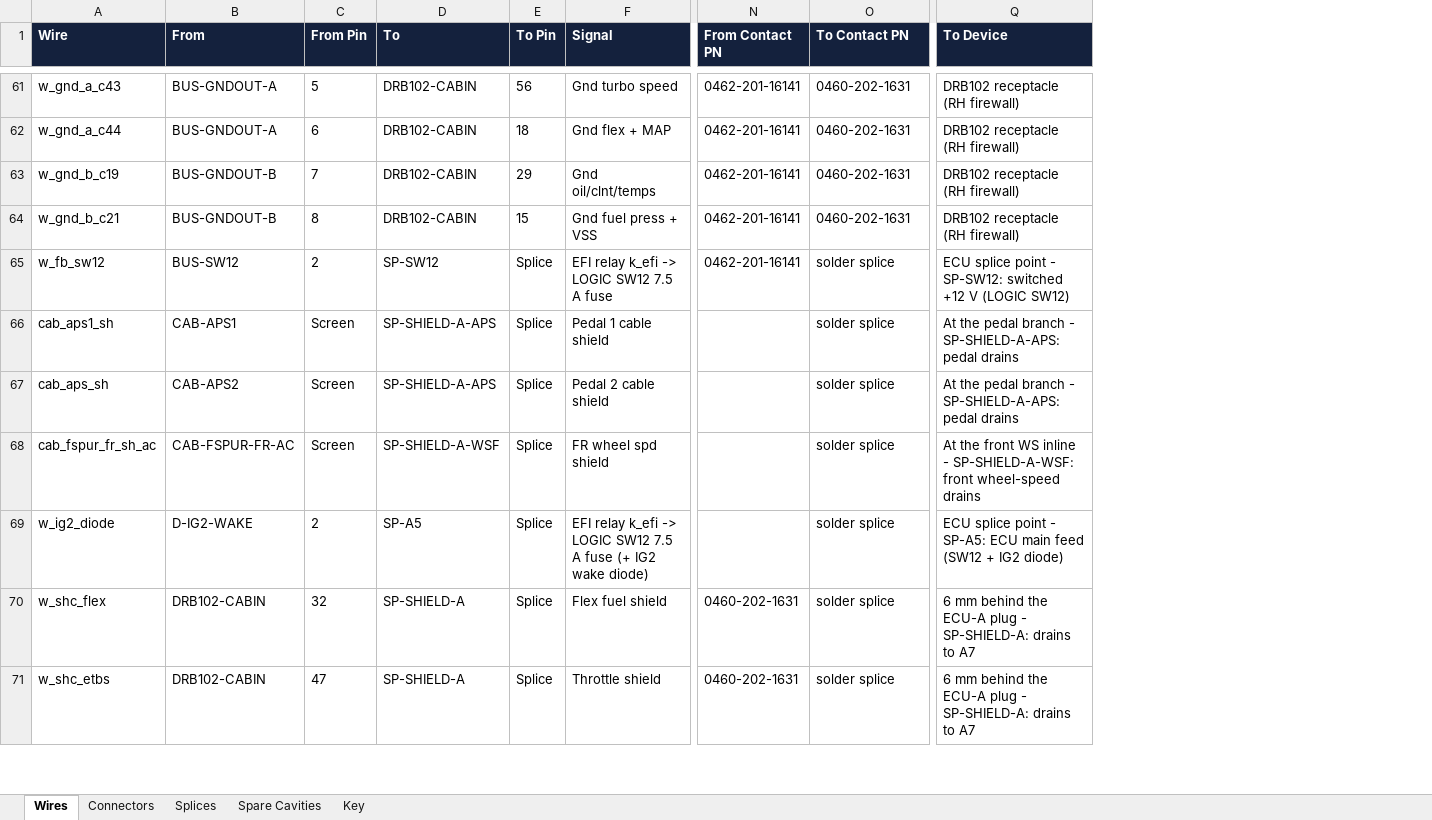
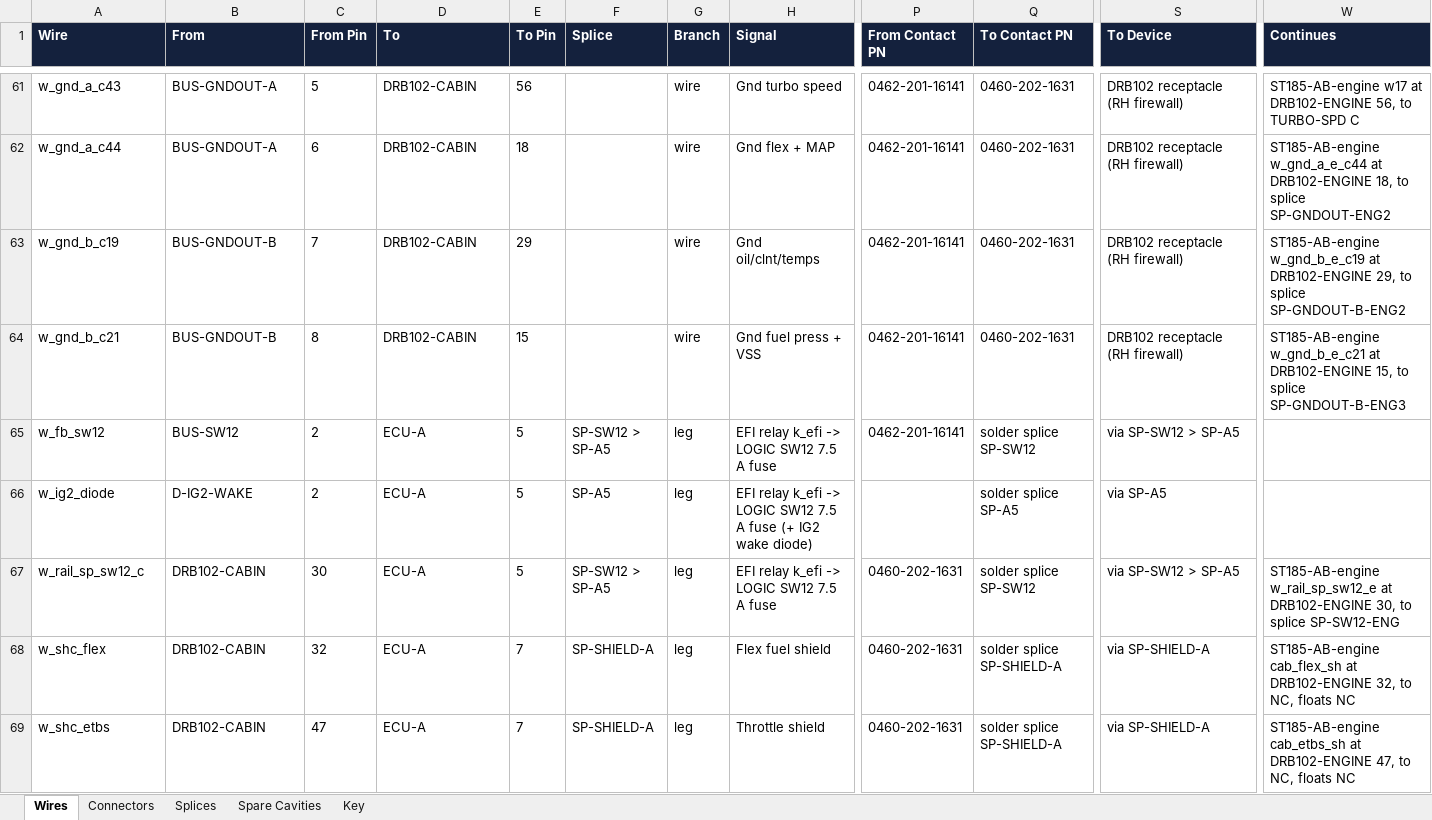
Before and after one commit to living-relation/st185-link-ecu-config, an Excel workbook: docs/harness/wirelists/ST185-AB-cabin-wirelist.xlsx, sheet Wires, drawn as a sheet; only a part is shown, gaps mark what is left out; values as stored, in another font and other column widths than the file's, no borders; removed rows and columns are numbered as before the commit, all else as after; rows hold the shown columns only; the diff covers the shown part only; the diff names each change by its address in the sheet, - before the commit and + after, or states it on an @@ line.

```diff
--- a/docs/harness/wirelists/ST185-AB-cabin-wirelist.xlsx (sheet Wires)
+++ b/docs/harness/wirelists/ST185-AB-cabin-wirelist.xlsx (sheet Wires)
+column F (Splice), rows 65-66: SP-SW12 > SP-A5 | SP-A5; rows 68-69: SP-SHIELD-A | SP-SHIELD-A
+column G (Branch), rows 61-66: wire | wire | wire | wire | leg | leg; rows 68-69: leg | leg
+column W (Continues), rows 61-64: ST185-AB-engine w17 at DRB102-ENGINE 56, to TURBO-SPD C | ST185-AB-engine w_gnd_a_e_c44 at DRB102-ENGINE 18, to splice SP-GNDOUT-ENG2 | ST185-AB-engine w_gnd_b_e_c19 at DRB102-ENGINE 29, to splice SP-GNDOUT-B-ENG2 | ST185-AB-engine w_gnd_b_e_c21 at DRB102-ENGINE 15, to splice SP-GNDOUT-B-ENG3; rows 68-69: ST185-AB-engine cab_flex_sh at DRB102-ENGINE 32, to NC, floats NC | ST185-AB-engine cab_etbs_sh at DRB102-ENGINE 47, to NC, floats NC
-D65 (To): SP-SW12
+D65 (To): ECU-A
-E65 (To Pin): Splice
+E65 (To Pin): 5
-Q65 (To Contact PN): solder splice
+Q65 (To Contact PN): solder splice SP-SW12
-S65 (To Device): ECU splice point - SP-SW12: switched +12 V (LOGIC SW12)
+S65 (To Device): via SP-SW12 > SP-A5
-row 66: cab_aps1_sh | CAB-APS1 | Screen | SP-SHIELD-A-APS | Splice | Pedal 1 cable shield |  | solder splice | At the pedal branch - SP-SHIELD-A-APS: pedal drains
-row 67: cab_aps_sh | CAB-APS2 | Screen | SP-SHIELD-A-APS | Splice | Pedal 2 cable shield |  | solder splice | At the pedal branch - SP-SHIELD-A-APS: pedal drains
-row 68: cab_fspur_fr_sh_ac | CAB-FSPUR-FR-AC | Screen | SP-SHIELD-A-WSF | Splice | FR wheel spd shield |  | solder splice | At the front WS inline - SP-SHIELD-A-WSF: front wheel-speed drains
-D66 (To): SP-A5
+D66 (To): ECU-A
-E66 (To Pin): Splice
+E66 (To Pin): 5
-Q66 (To Contact PN): solder splice
+Q66 (To Contact PN): solder splice SP-A5
-S66 (To Device): ECU splice point - SP-A5: ECU main feed (SW12 + IG2 diode)
+S66 (To Device): via SP-A5
+row 67: w_rail_sp_sw12_c | DRB102-CABIN | 30 | ECU-A | 5 | SP-SW12 > SP-A5 | leg | EFI relay k_efi -> LOGIC SW12 7.5 A fuse | 0460-202-1631 | solder splice SP-SW12 | via SP-SW12 > SP-A5 | ST185-AB-engine w_rail_sp_sw12_e at DRB102-ENGINE 30, to splice SP-SW12-ENG
-D68:D69 (To): SP-SHIELD-A
+D68:D69 (To): ECU-A
-E68:E69 (To Pin): Splice
+E68:E69 (To Pin): 7
-Q68:Q69 (To Contact PN): solder splice
+Q68:Q69 (To Contact PN): solder splice SP-SHIELD-A
-S68:S69 (To Device): 6 mm behind the ECU-A plug - SP-SHIELD-A: drains to A7
+S68:S69 (To Device): via SP-SHIELD-A
```
Also changed, not shown: 20 added rows, 18 removed rows and 181 edited cells elsewhere in this sheet, sheet Key, sheet Splices, docs/harness/wirelists/ST185-AB-engine-wirelist.xlsx, 8 other files.
